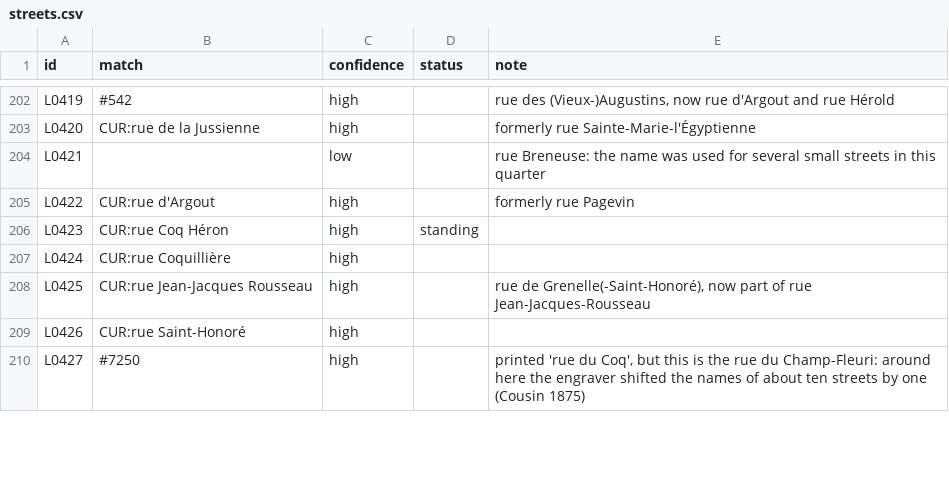
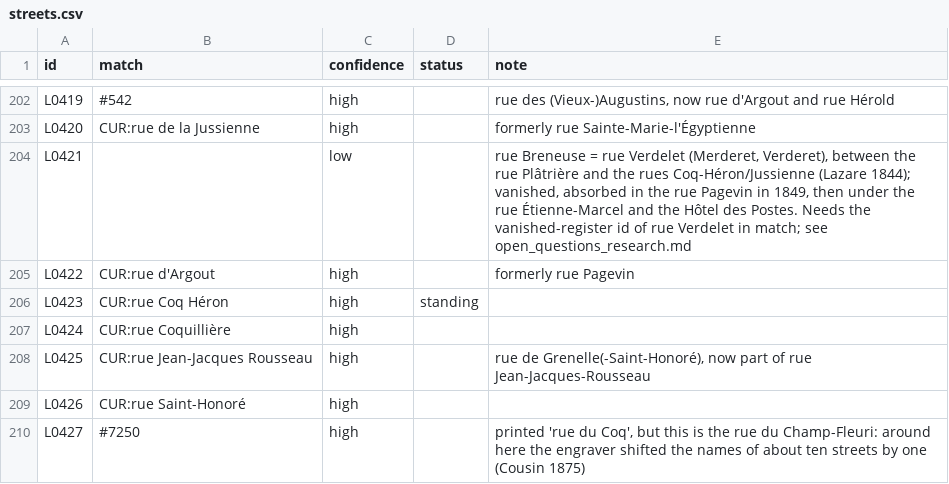
Before and after one commit to PeerBlekelj/parismapexplorer, a CSV file: data/research/streets.csv, drawn as a sheet; only a part is shown, gaps mark what is left out.

```diff
--- a/data/research/streets.csv
+++ b/data/research/streets.csv
@@ -203,3 +203,3 @@ L0419,#542,high,,"rue des (Vieux-)Augustins, now rue d'Argout and rue Hérold"
 L0420,CUR:rue de la Jussienne,high,,formerly rue Sainte-Marie-l'Égyptienne
-L0421,,low,,rue Breneuse: the name was used for several small streets in this quarter
+L0421,,low,,"rue Breneuse = rue Verdelet (Merderet, Verderet), between the rue Plâtrière and the rues Coq-Héron/Jussienne (Lazare 1844); vanished, absorbed in the rue Pagevin in 1849, then under the rue Étienne-Marcel and the Hôtel des Postes. Needs the vanished-register id of rue Verdelet in match; see open_questions_research.md"
 L0422,CUR:rue d'Argout,high,,formerly rue Pagevin
```
Also changed, not shown: data/research/others.csv, 1 other file.
